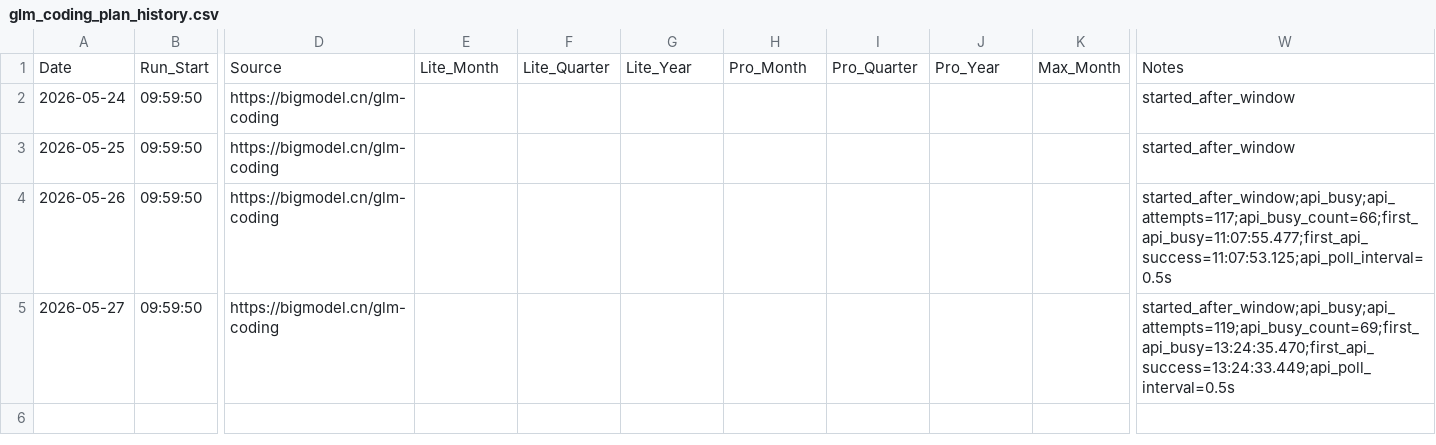
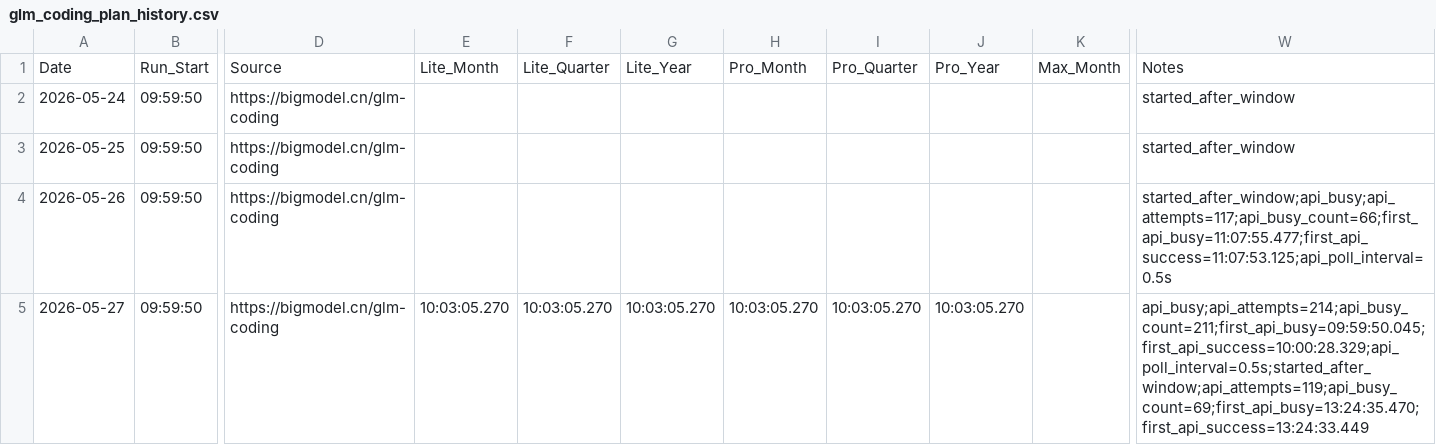
Before and after one commit to Kenneth-Top/workflows-, a CSV file: glm_coding_plan_history.csv, drawn as a sheet; only a part is shown, gaps mark what is left out; the diff names each change by its address in the sheet, - before the commit and + after, or states it on an @@ line.

```diff
--- a/glm_coding_plan_history.csv
+++ b/glm_coding_plan_history.csv
-E5: (empty)
+E5: 10:03:05.270
-F5: (empty)
+F5: 10:03:05.270
-G5: (empty)
+G5: 10:03:05.270
-H5: (empty)
+H5: 10:03:05.270
-I5: (empty)
+I5: 10:03:05.270
-J5: (empty)
+J5: 10:03:05.270
-W5: started_after_window;api_busy;api_attempts=119;api_busy_count=69;first_api_busy=13:24:35.470;first_api_success=13:24:33.449;api_poll_interval=0.5s
+W5: api_busy;api_attempts=214;api_busy_count=211;first_api_busy=09:59:50.045;first_api_success=10:00:28.329;api_poll_interval=0.5s;started_after_window;api_attempts=119;api_busy_count=69;first_api_busy=13:24:35.470;first_api_success=13:24:33.449
```
Also changed, not shown: 1 other file.
